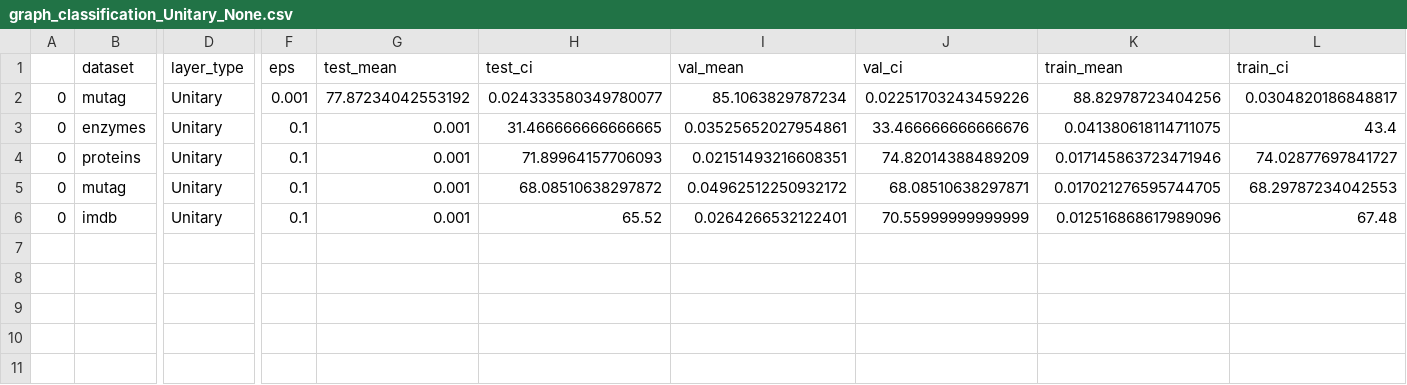
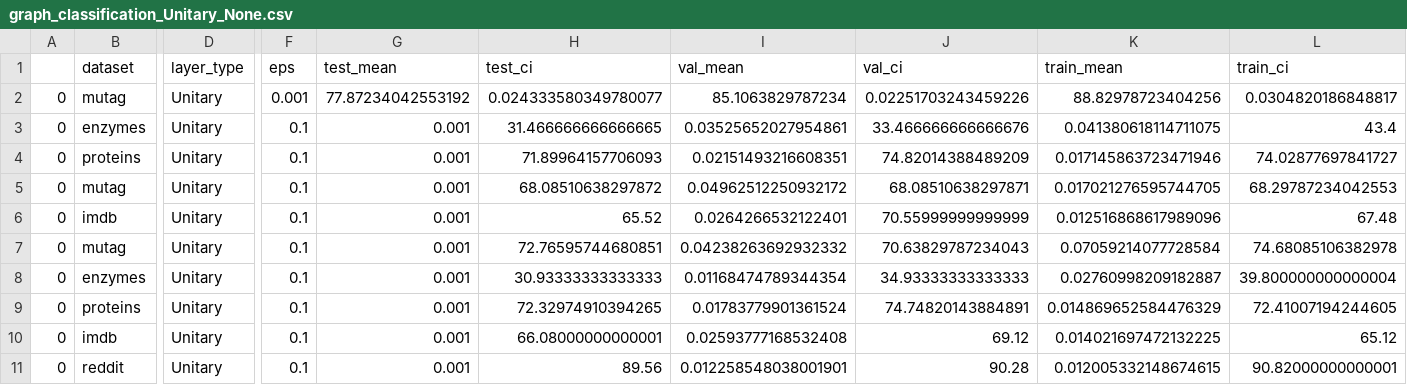
Before and after one commit to LFesser97/graph_moes, a CSV file: results/graph_classification_Unitary_None.csv, drawn as a sheet; only a part is shown, gaps mark what is left out; rows hold the shown columns only; the diff names each change by its address in the sheet, - before the commit and + after, or states it on an @@ line.

```diff
--- a/results/graph_classification_Unitary_None.csv
+++ b/results/graph_classification_Unitary_None.csv
+row 7: 0 | mutag | Unitary | 0.1 | 0.001 | 72.76595744680851 | 0.04238263692932332 | 70.63829787234043 | 0.07059214077728584 | 74.68085106382978
+row 8: 0 | enzymes | Unitary | 0.1 | 0.001 | 30.93333333333333 | 0.01168474789344354 | 34.93333333333333 | 0.02760998209182887 | 39.800000000000004
+row 9: 0 | proteins | Unitary | 0.1 | 0.001 | 72.32974910394265 | 0.01783779901361524 | 74.74820143884891 | 0.014869652584476329 | 72.41007194244605
+row 10: 0 | imdb | Unitary | 0.1 | 0.001 | 66.08000000000001 | 0.02593777168532408 | 69.12 | 0.014021697472132225 | 65.12
+row 11: 0 | reddit | Unitary | 0.1 | 0.001 | 89.56 | 0.012258548038001901 | 90.28 | 0.012005332148674615 | 90.82000000000001
```
Also changed, not shown: results/graph_classification_GCN_None.csv, results/graph_classification_GIN_None.csv, 5 other files.
